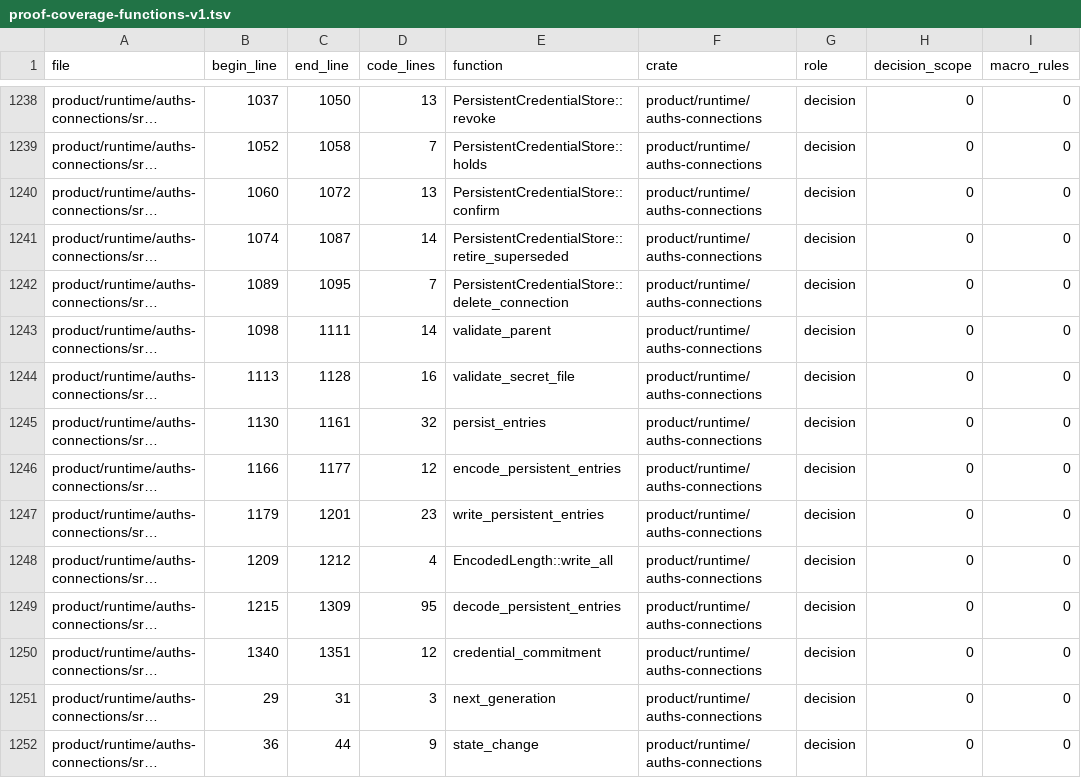
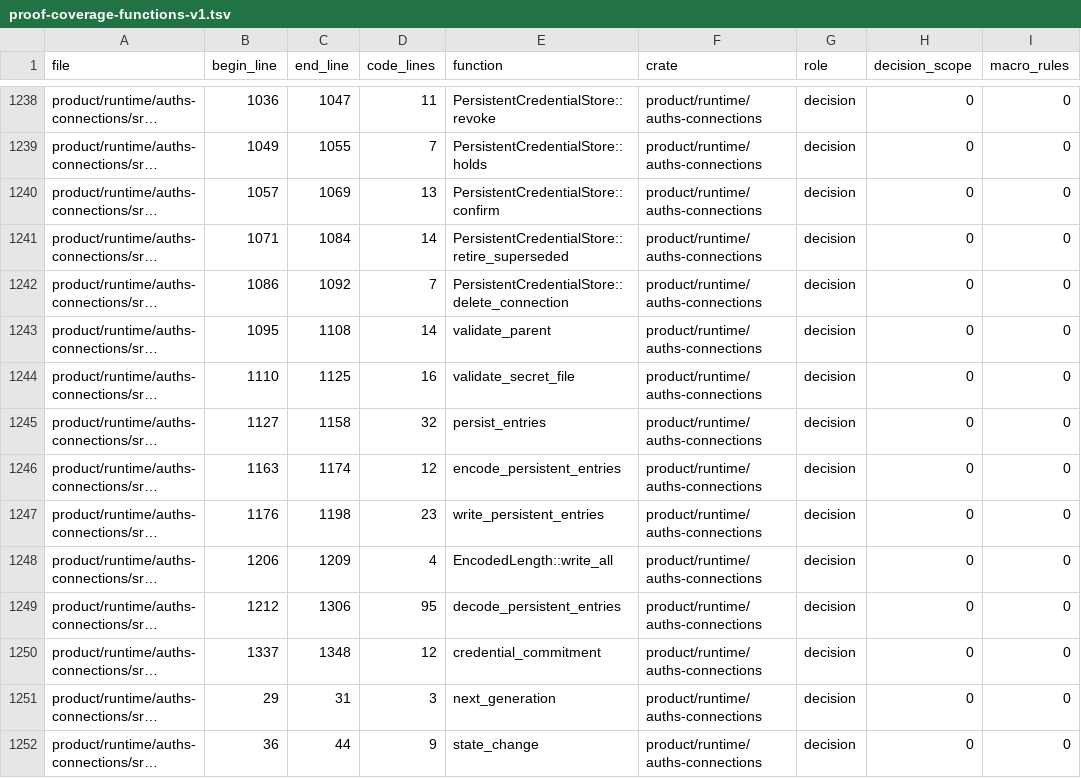
Before and after one commit to auths-dev/auths-proof, a TSV file: formal/proof-coverage-functions-v1.tsv, drawn as a sheet; only a part is shown, gaps mark what is left out; long unchanged cells end in …; the diff covers the shown part only; the diff names each change by its address in the sheet, - before the commit and + after, or states it on an @@ line.

```diff
--- a/formal/proof-coverage-functions-v1.tsv
+++ b/formal/proof-coverage-functions-v1.tsv
-B1238 (begin_line): 1037
+B1238 (begin_line): 1036
-C1238 (end_line): 1050
+C1238 (end_line): 1047
-D1238 (code_lines): 13
+D1238 (code_lines): 11
-B1239 (begin_line): 1052
+B1239 (begin_line): 1049
-C1239 (end_line): 1058
+C1239 (end_line): 1055
-B1240 (begin_line): 1060
+B1240 (begin_line): 1057
-C1240 (end_line): 1072
+C1240 (end_line): 1069
-B1241 (begin_line): 1074
+B1241 (begin_line): 1071
-C1241 (end_line): 1087
+C1241 (end_line): 1084
-B1242 (begin_line): 1089
+B1242 (begin_line): 1086
-C1242 (end_line): 1095
+C1242 (end_line): 1092
-B1243 (begin_line): 1098
+B1243 (begin_line): 1095
-C1243 (end_line): 1111
+C1243 (end_line): 1108
-B1244 (begin_line): 1113
+B1244 (begin_line): 1110
-C1244 (end_line): 1128
+C1244 (end_line): 1125
-B1245 (begin_line): 1130
+B1245 (begin_line): 1127
-C1245 (end_line): 1161
+C1245 (end_line): 1158
-B1246 (begin_line): 1166
+B1246 (begin_line): 1163
-C1246 (end_line): 1177
+C1246 (end_line): 1174
-B1247 (begin_line): 1179
+B1247 (begin_line): 1176
-C1247 (end_line): 1201
+C1247 (end_line): 1198
-B1248 (begin_line): 1209
+B1248 (begin_line): 1206
-C1248 (end_line): 1212
+C1248 (end_line): 1209
-B1249 (begin_line): 1215
+B1249 (begin_line): 1212
-C1249 (end_line): 1309
+C1249 (end_line): 1306
-B1250 (begin_line): 1340
+B1250 (begin_line): 1337
-C1250 (end_line): 1351
+C1250 (end_line): 1348
```
Also changed, not shown: 61 edited cells elsewhere in this file, 2 other files.
